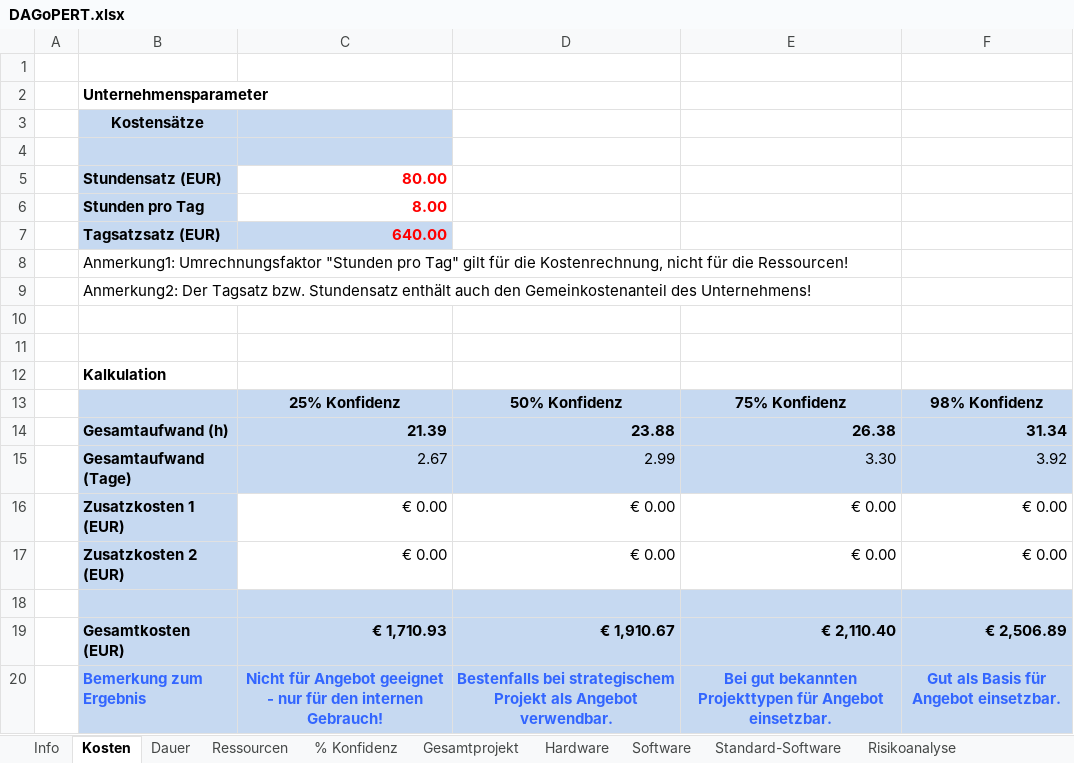
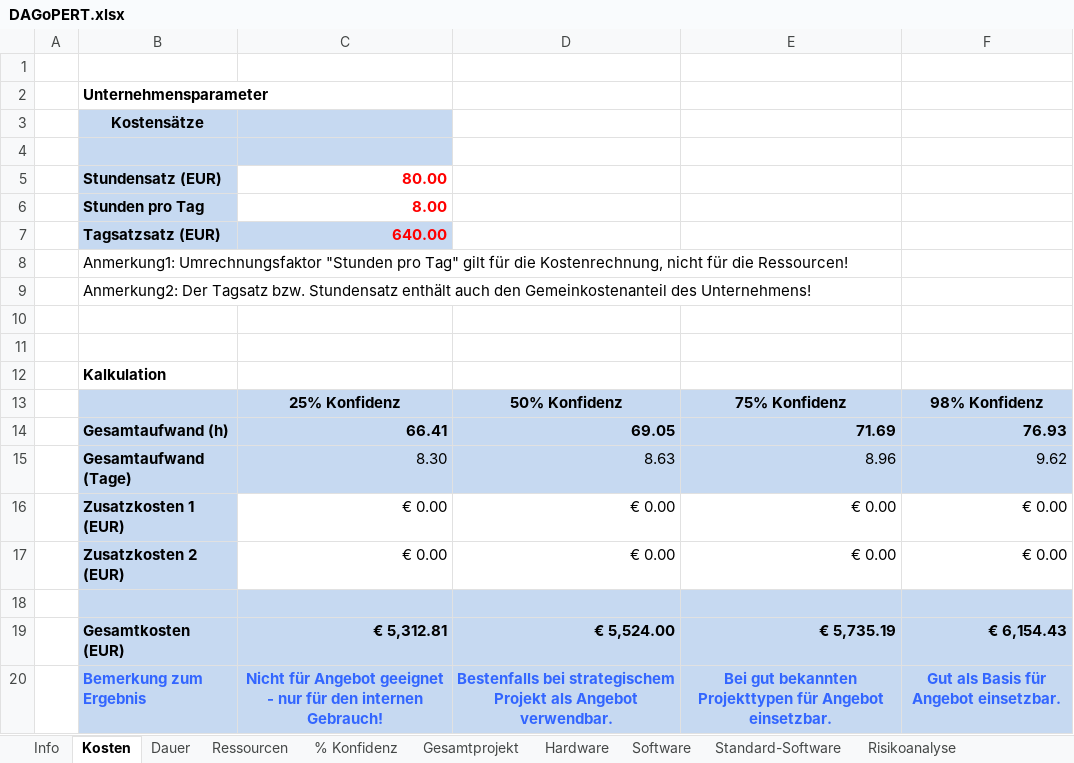
Before and after one commit to redscarwolf/StrategyGameStratego, an Excel workbook: DAGoPERT.xlsx, sheet Kosten, drawn as a sheet; values as stored, in another font and other column widths than the file's, no borders; the diff names each change by its address in the sheet, - before the commit and + after, or states it on an @@ line.

```diff
--- a/DAGoPERT.xlsx (sheet Kosten)
+++ b/DAGoPERT.xlsx (sheet Kosten)
-C14: 21.39
+C14: 66.41
-D14: 23.88
+D14: 69.05
-E14: 26.38
+E14: 71.69
-F14: 31.34
+F14: 76.93
-C15: 2.67
+C15: 8.30
-D15: 2.99
+D15: 8.63
-E15: 3.30
+E15: 8.96
-F15: 3.92
+F15: 9.62
-C19: € 1,710.93
+C19: € 5,312.81
-D19: € 1,910.67
+D19: € 5,524.00
-E19: € 2,110.40
+E19: € 5,735.19
-F19: € 2,506.89
+F19: € 6,154.43
```
Also changed, not shown: sheet Software, sheet Dauer, sheet % Konfidenz, sheet Ressourcen, sheet Gesamtprojekt, formulas that keep their value, hidden cells, charts or pictures, 35 other files.
